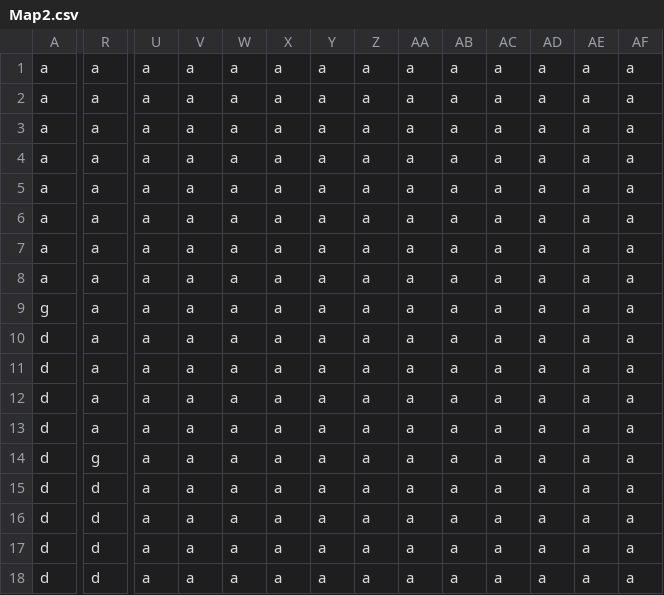
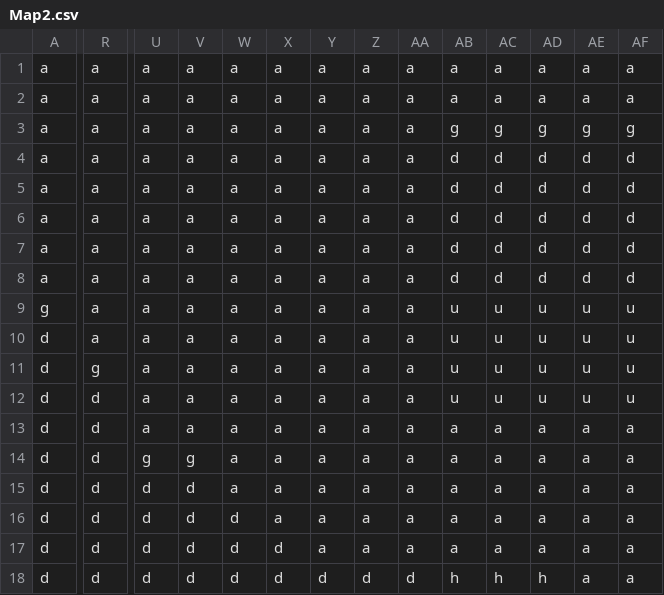
Before and after one commit to liamma06/SuperMario-Brawlstars, a CSV file: Map2.csv, drawn as a sheet; only a part is shown, gaps mark what is left out; the diff covers the shown part only; the diff names each change by its address in the sheet, - before the commit and + after, or states it on an @@ line.

```diff
--- a/Map2.csv
+++ b/Map2.csv
-AB3: a
+AB3: g
-AC3: a
+AC3: g
-AD3: a
+AD3: g
-AE3: a
+AE3: g
-AF3: a
+AF3: g
-AB4:AB8: a
+AB4:AB8: d
-AC4:AC8: a
+AC4:AC8: d
-AD4:AD8: a
+AD4:AD8: d
-AE4:AE8: a
+AE4:AE8: d
-AF4:AF8: a
+AF4:AF8: d
-AB9:AB12: a
+AB9:AB12: u
-AC9:AC12: a
+AC9:AC12: u
-AD9:AD12: a
+AD9:AD12: u
-AE9:AE12: a
+AE9:AE12: u
-AF9:AF12: a
+AF9:AF12: u
-R11: a
+R11: g
-R12:R13: a
+R12:R13: d
-R14: g
+R14: d
-U14: a
+U14: g
-V14: a
+V14: g
-U15:U18: a
+U15:U18: d
-V15:V18: a
+V15:V18: d
-W16:W18: a
+W16:W18: d
-X17:X18: a
+X17:X18: d
-Y18: a
+Y18: d
-Z18: a
+Z18: d
-AA18: a
+AA18: d
-AB18: a
+AB18: h
-AC18: a
+AC18: h
-AD18: a
+AD18: h
```
Also changed, not shown: 38 edited cells elsewhere in this file, Map1.csv.
